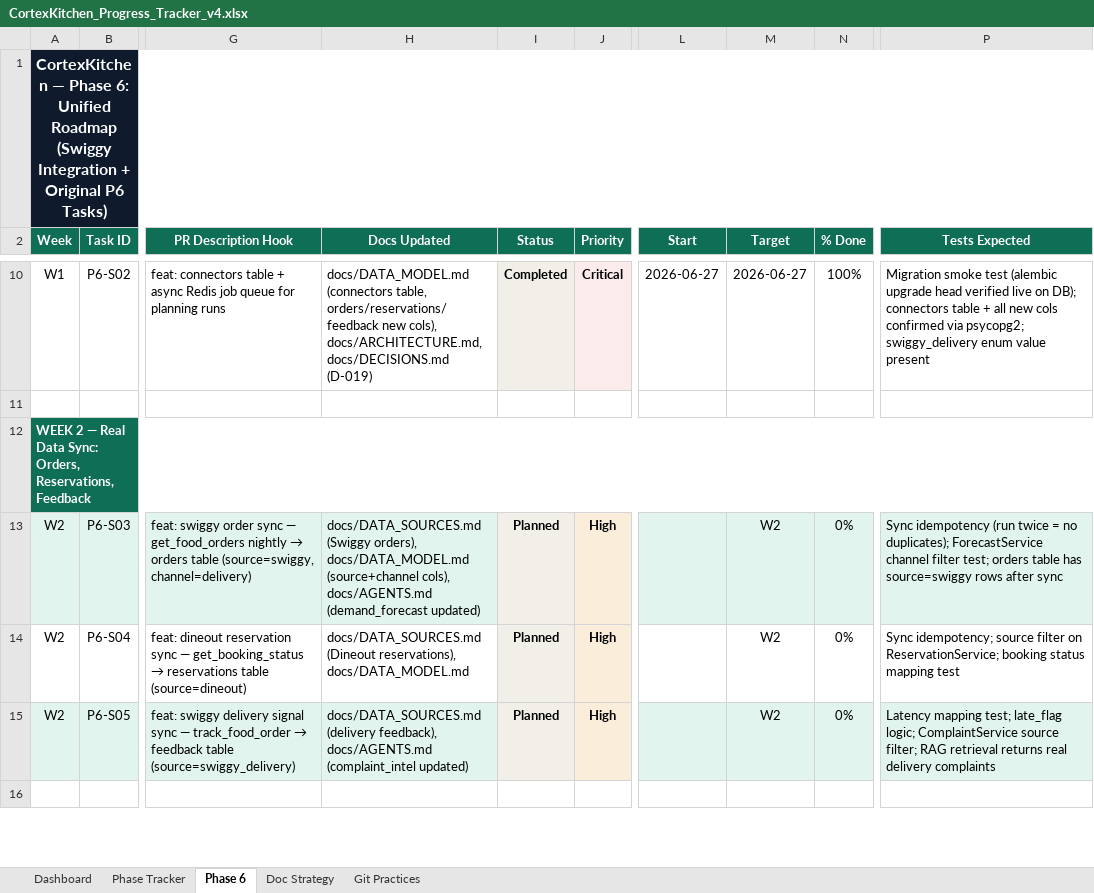
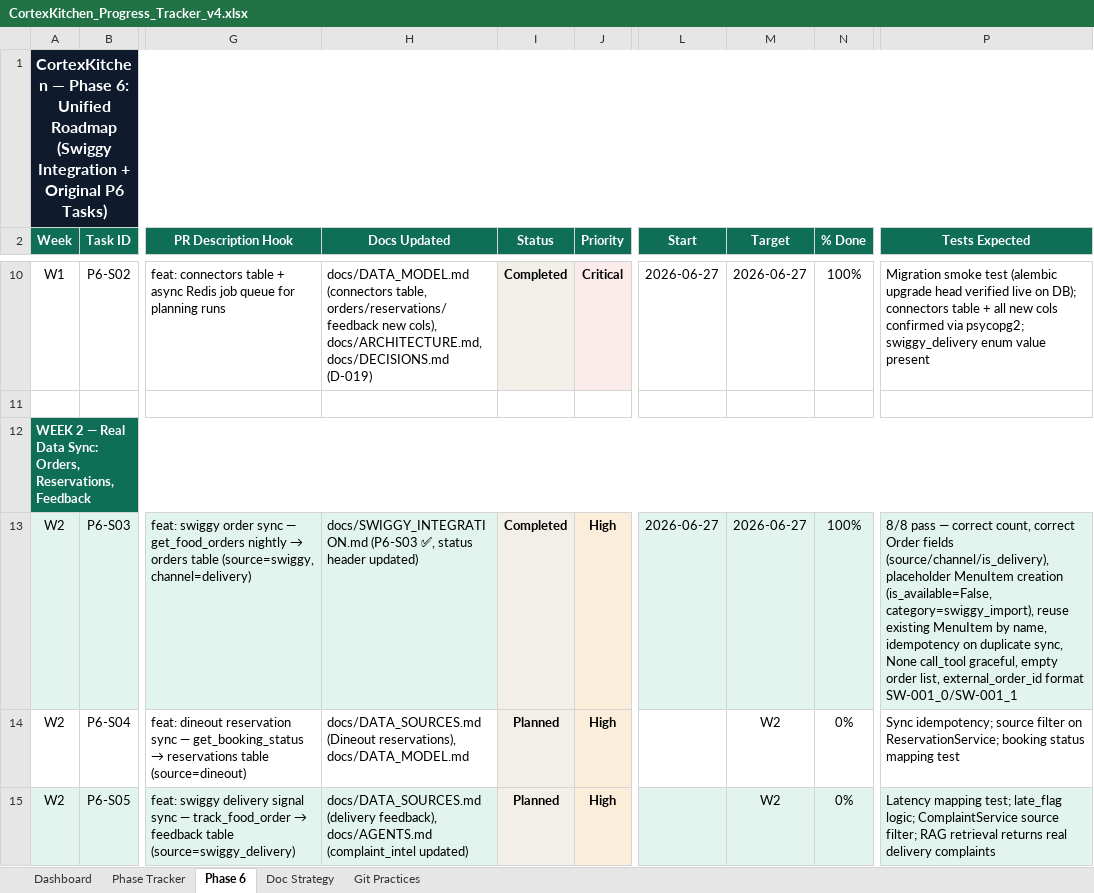
Before and after one commit to anoushka45/cortexkitchen, an Excel workbook: CortexKitchen_Progress_Tracker_v4.xlsx, sheet Phase 6, drawn as a sheet; only a part is shown, gaps mark what is left out; the shorter side is filled out with more unchanged rows; values as stored, in another font and other column widths than the file's, no borders; the diff names each change by its address in the sheet, - before the commit and + after, or states it on an @@ line.

Commit message:
chore: update tracker for P6-S03 — all 5 sheets (Phase 6, Phase Tracker, Doc Strategy, Dashboard, Git Practices)

```diff
--- a/CortexKitchen_Progress_Tracker_v4.xlsx (sheet Phase 6)
+++ b/CortexKitchen_Progress_Tracker_v4.xlsx (sheet Phase 6)
-H13 (Docs Updated): docs/DATA_SOURCES.md (Swiggy orders), docs/DATA_MODEL.md (source+channel cols), docs/AGENTS.md (demand_forecast updated)
+H13 (Docs Updated): docs/SWIGGY_INTEGRATION.md (P6-S03 ✅, status header updated)
-I13 (Status): Planned
+I13 (Status): Completed
-L13 (Start): (empty)
+L13 (Start): 2026-06-27
-M13 (Target): W2
+M13 (Target): 2026-06-27
-N13 (% Done): 0%
+N13 (% Done): 100%
-P13 (Tests Expected): Sync idempotency (run twice = no duplicates); ForecastService channel filter test; orders table has source=swiggy rows after sync
+P13 (Tests Expected): 8/8 pass — correct count, correct Order fields (source/channel/is_delivery), placeholder MenuItem creation (is_available=False, category=swiggy_import), reuse existing MenuItem by name, idempotency on duplicate sync, None call_tool graceful, empty order list, external_order_id format SW-001_0/SW-001_1
```
Also changed, not shown: sheet Phase Tracker, sheet Doc Strategy, sheet Dashboard, sheet Git Practices.
